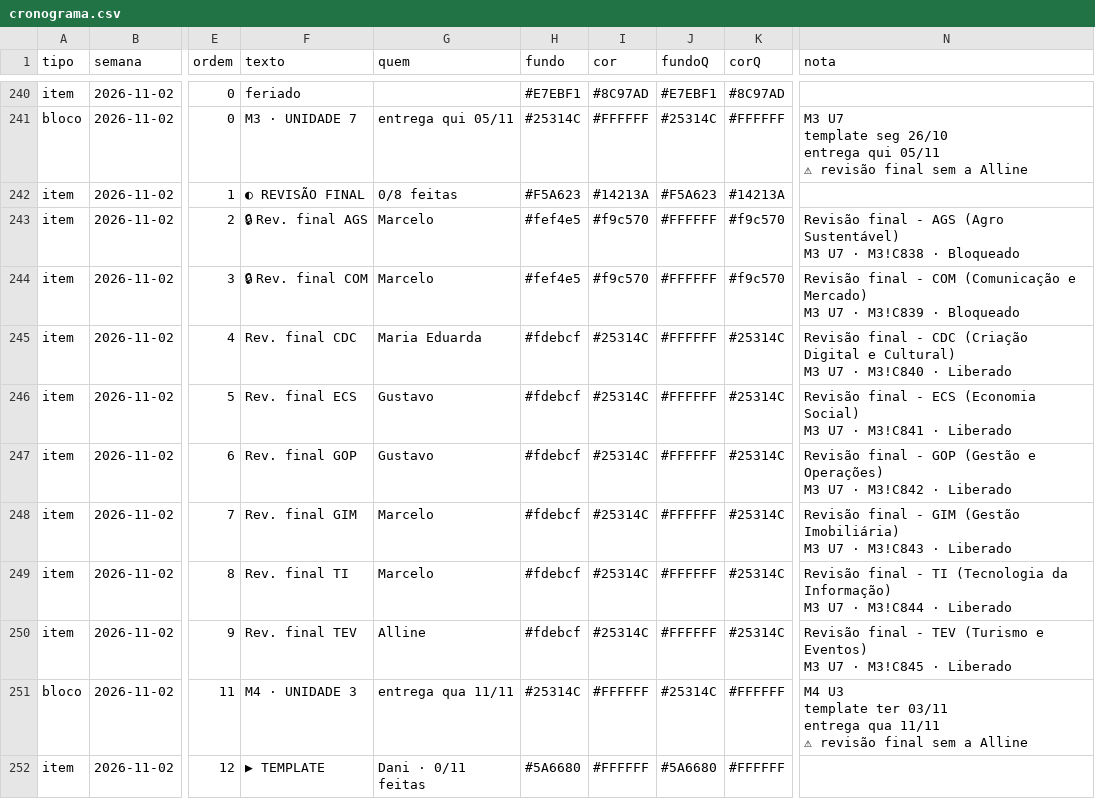
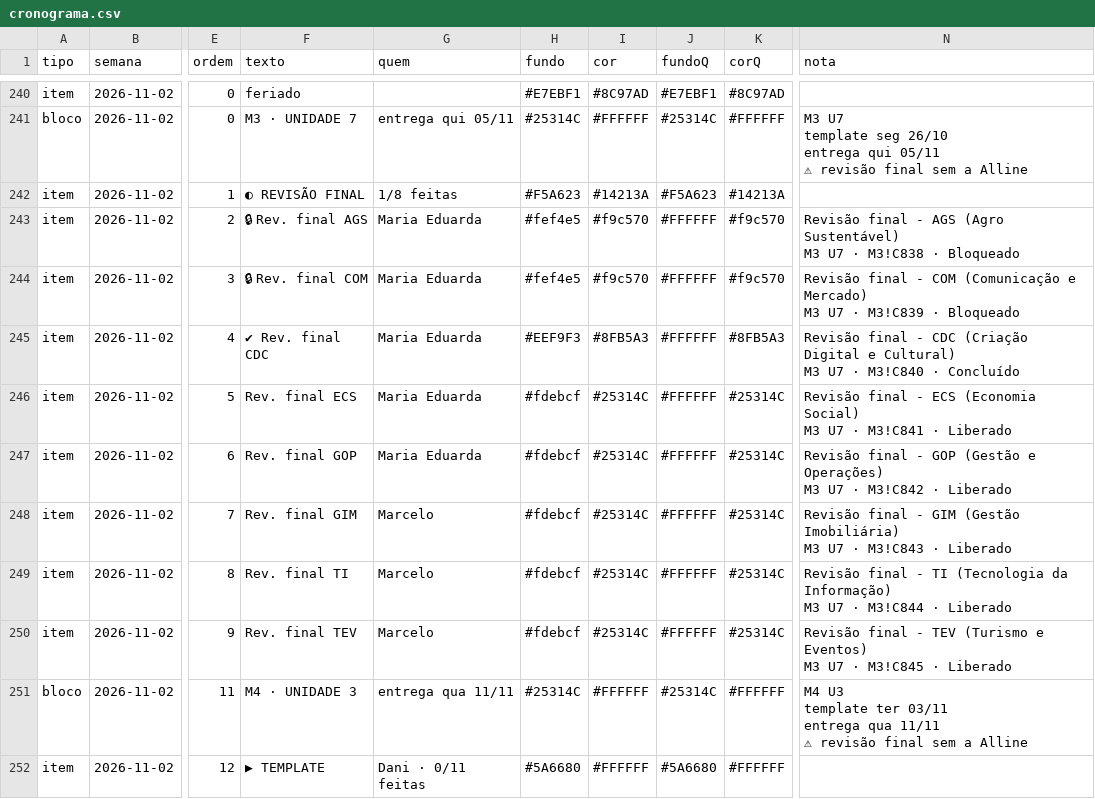
Before and after one commit to Moodle-IFTP-AL/Painel-de-Construcao, a CSV file: cronograma.csv, drawn as a sheet; only a part is shown, gaps mark what is left out; the diff names each change by its address in the sheet, - before the commit and + after, or states it on an @@ line.

Commit message:
esteira: dados de 29/10/2026 13:37

```diff
--- a/cronograma.csv
+++ b/cronograma.csv
-G242 (quem): 0/8 feitas
+G242 (quem): 1/8 feitas
-G243:G244 (quem): Marcelo
+G243:G244 (quem): Maria Eduarda
-F245 (texto): Rev. final CDC
+F245 (texto): ✔ Rev. final CDC
-H245 (fundo): #fdebcf
+H245 (fundo): #EEF9F3
-I245 (cor): #25314C
+I245 (cor): #8FB5A3
-K245 (corQ): #25314C
+K245 (corQ): #8FB5A3
-N245 (nota): …M3!C840 · Liberado
+N245 (nota): …M3!C840 · Concluído
-G246:G247 (quem): Gustavo
+G246:G247 (quem): Maria Eduarda
-G250 (quem): Alline
+G250 (quem): Marcelo
```
